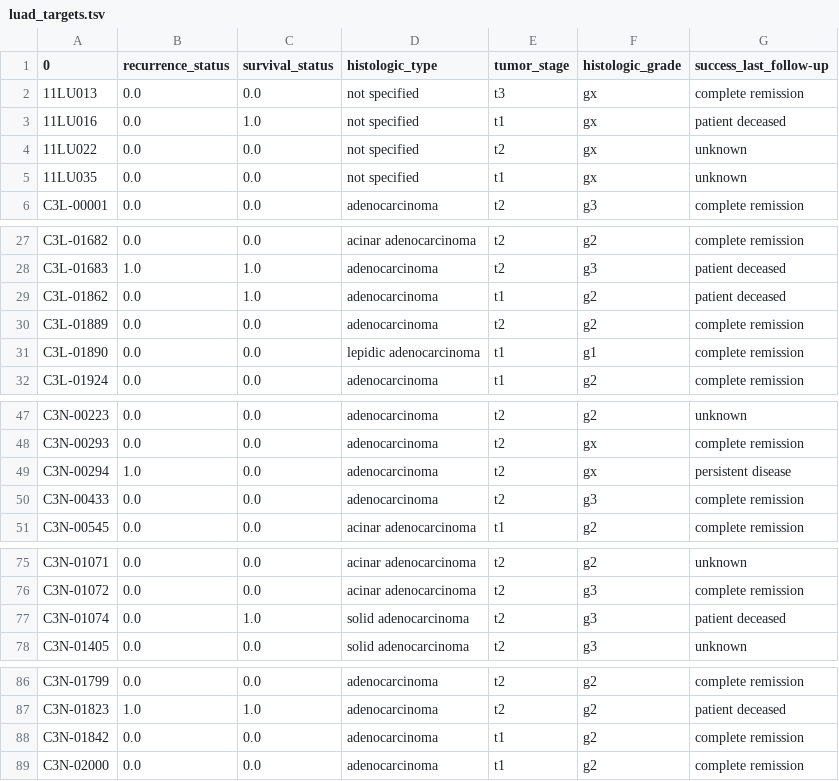
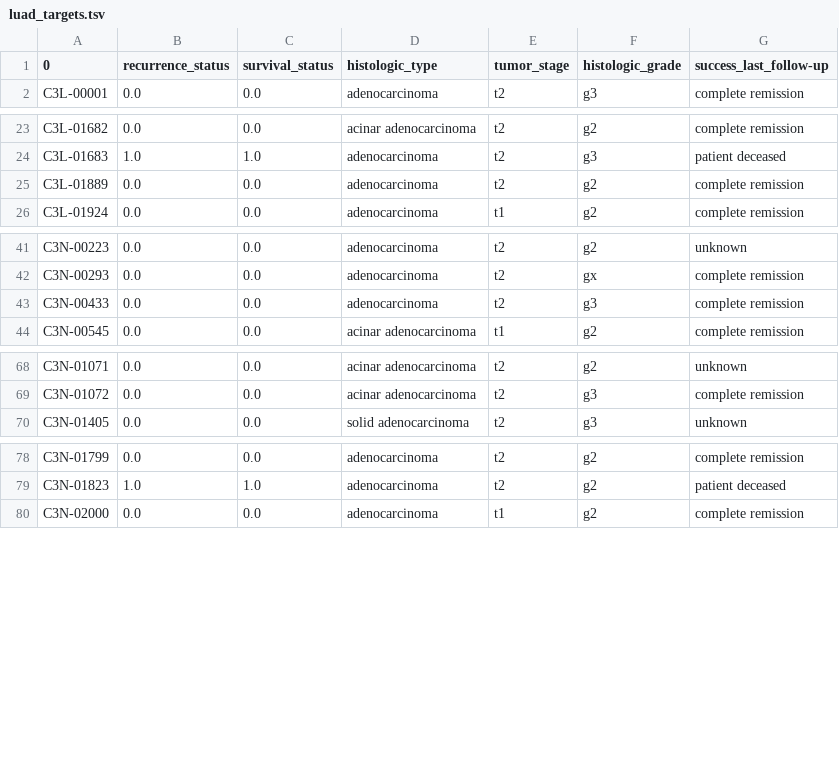
Before and after one commit to caleb-lindgren/deltaCorrML, a TSV file: clean_data/luad_targets.tsv, drawn as a sheet; only a part is shown, gaps mark what is left out; the diff covers the shown part only; the diff names each change by its address in the sheet, - before the commit and + after, or states it on an @@ line.

```diff
--- a/clean_data/luad_targets.tsv
+++ b/clean_data/luad_targets.tsv
-row 2: 11LU013 | 0.0 | 0.0 | not specified | t3 | gx | complete remission
-row 3: 11LU016 | 0.0 | 1.0 | not specified | t1 | gx | patient deceased
-row 4: 11LU022 | 0.0 | 0.0 | not specified | t2 | gx | unknown
-row 5: 11LU035 | 0.0 | 0.0 | not specified | t1 | gx | unknown
-row 29: C3L-01862 | 0.0 | 1.0 | adenocarcinoma | t1 | g2 | patient deceased
-row 31: C3L-01890 | 0.0 | 0.0 | lepidic adenocarcinoma | t1 | g1 | complete remission
-row 49: C3N-00294 | 1.0 | 0.0 | adenocarcinoma | t2 | gx | persistent disease
-row 77: C3N-01074 | 0.0 | 1.0 | solid adenocarcinoma | t2 | g3 | patient deceased
-row 88: C3N-01842 | 0.0 | 0.0 | adenocarcinoma | t1 | g2 | complete remission
```
Also changed, not shown: 1 removed row elsewhere in this file, clean_data/ccrcc_targets.tsv, clean_data/endometrial_targets.tsv, 13 other files.
